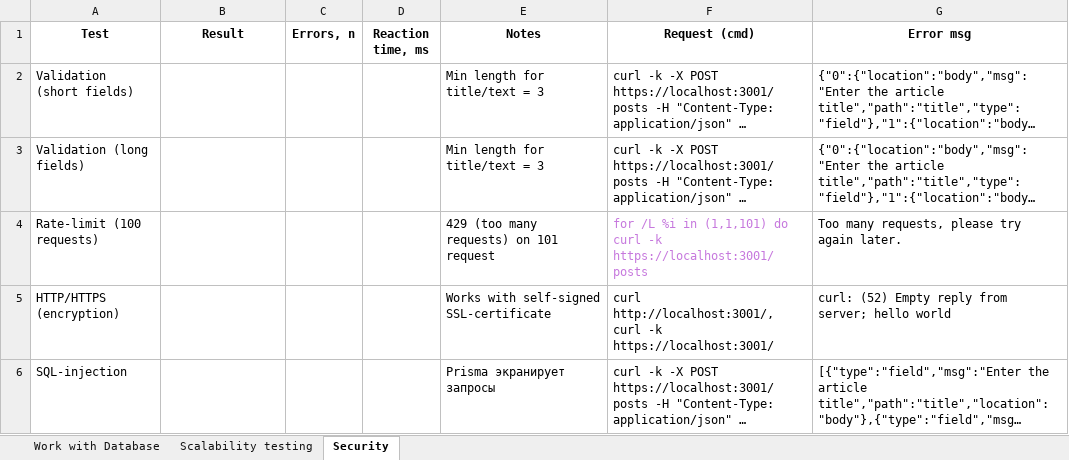
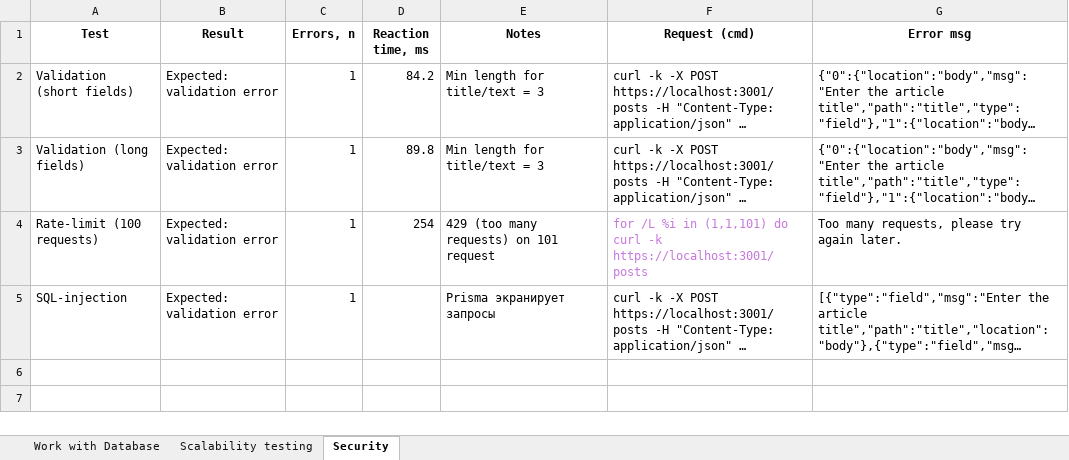
Before and after one commit to svvvyt/nir-benchmarks, an Excel workbook: server/nest/benchmarks.xlsx, sheet Security, drawn as a sheet; long unchanged cells end in …; values as stored, in another font and other column widths than the file's, no borders; removed rows and columns are numbered as before the commit, all else as after; the diff names each change by its address in the sheet, - before the commit and + after, or states it on an @@ line.

```diff
--- a/server/nest/benchmarks.xlsx (sheet Security)
+++ b/server/nest/benchmarks.xlsx (sheet Security)
-B2:B4 (Result): (empty)
+B2:B4 (Result): Expected: validation error
-C2:C4 (Errors, n): (empty)
+C2:C4 (Errors, n): 1
-D2 (Reaction time, ms): (empty)
+D2 (Reaction time, ms): 84.2
-D3 (Reaction time, ms): (empty)
+D3 (Reaction time, ms): 89.8
-D4 (Reaction time, ms): (empty)
+D4 (Reaction time, ms): 254
-row 5: HTTP/HTTPS (encryption) |  |  |  | Works with self-signed SSL-certificate | curl http://localhost:3001/, curl -k https://localhost:3001/ | curl: (52) Empty reply from server; hello world
-B5 (Result): (empty)
+B5 (Result): Expected: validation error
-C5 (Errors, n): (empty)
+C5 (Errors, n): 1
```
Also changed, not shown: sheet Work with Database, sheet Scalability testing, client/react/benchmarks.xlsx, server/express/benchmarks.xlsx, 8 other files.
